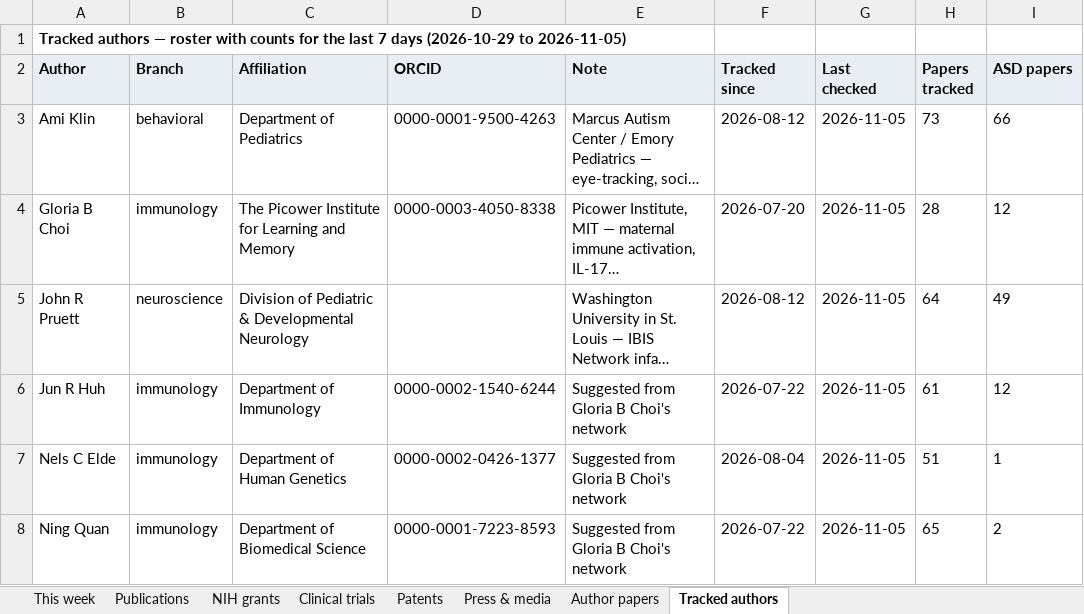
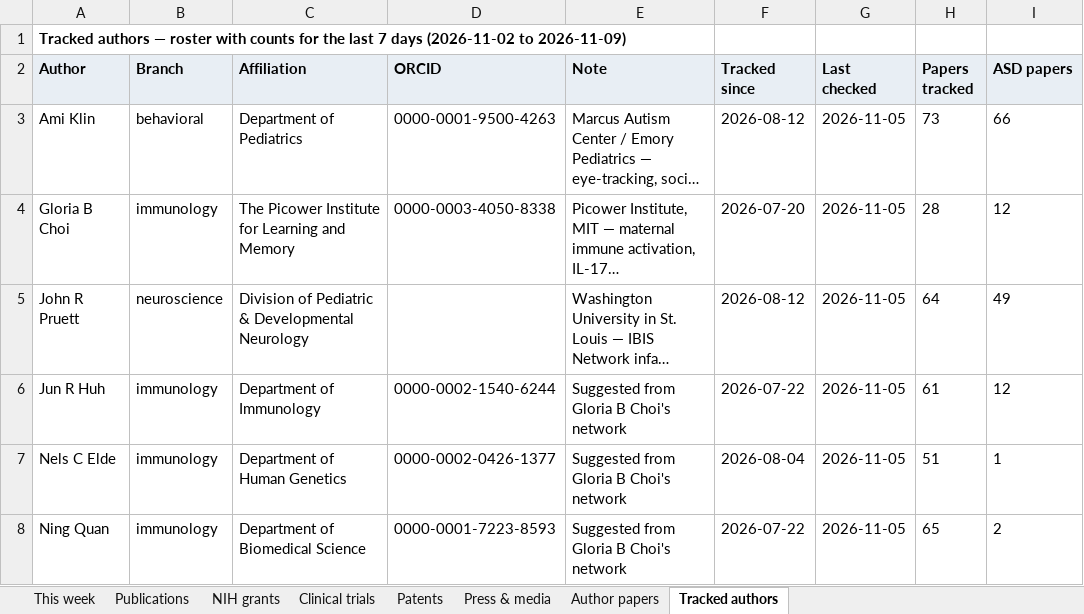
Before and after one commit to Hackern00b22/autism-atlas, an Excel workbook: atlas-weekly.xlsx, sheet Tracked authors, drawn as a sheet; only a part is shown; long unchanged cells end in …; values as stored, in another font and other column widths than the file's, no borders; the diff names each change by its address in the sheet, - before the commit and + after, or states it on an @@ line.

```diff
--- a/atlas-weekly.xlsx (sheet Tracked authors)
+++ b/atlas-weekly.xlsx (sheet Tracked authors)
-A1 (Author): …7 days (2026-10-29 to 2026-11-05)
+A1 (Author): …7 days (2026-11-02 to 2026-11-09)
```
Also changed, not shown: sheet NIH grants, sheet Clinical trials, sheet This week, sheet Press & media, sheet Publications, sheet Patents, 5 other files.
